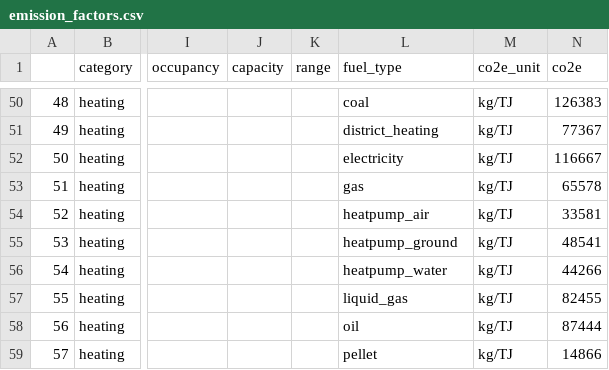
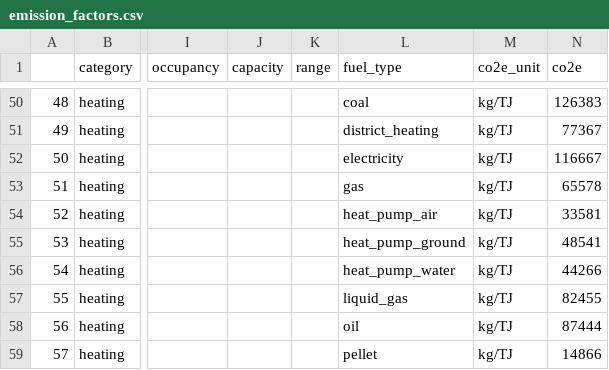
Before and after one commit to pledge4future/co2calculator, a CSV file: data/emission_factors.csv, drawn as a sheet; only a part is shown, gaps mark what is left out; the diff names each change by its address in the sheet, - before the commit and + after, or states it on an @@ line.

Commit message:
changed parameter name heatpump in constants.py and emission factors table

```diff
--- a/data/emission_factors.csv
+++ b/data/emission_factors.csv
-L54 (fuel_type): heatpump_air
+L54 (fuel_type): heat_pump_air
-L55 (fuel_type): heatpump_ground
+L55 (fuel_type): heat_pump_ground
-L56 (fuel_type): heatpump_water
+L56 (fuel_type): heat_pump_water
```
Also changed, not shown: 2 other files.
